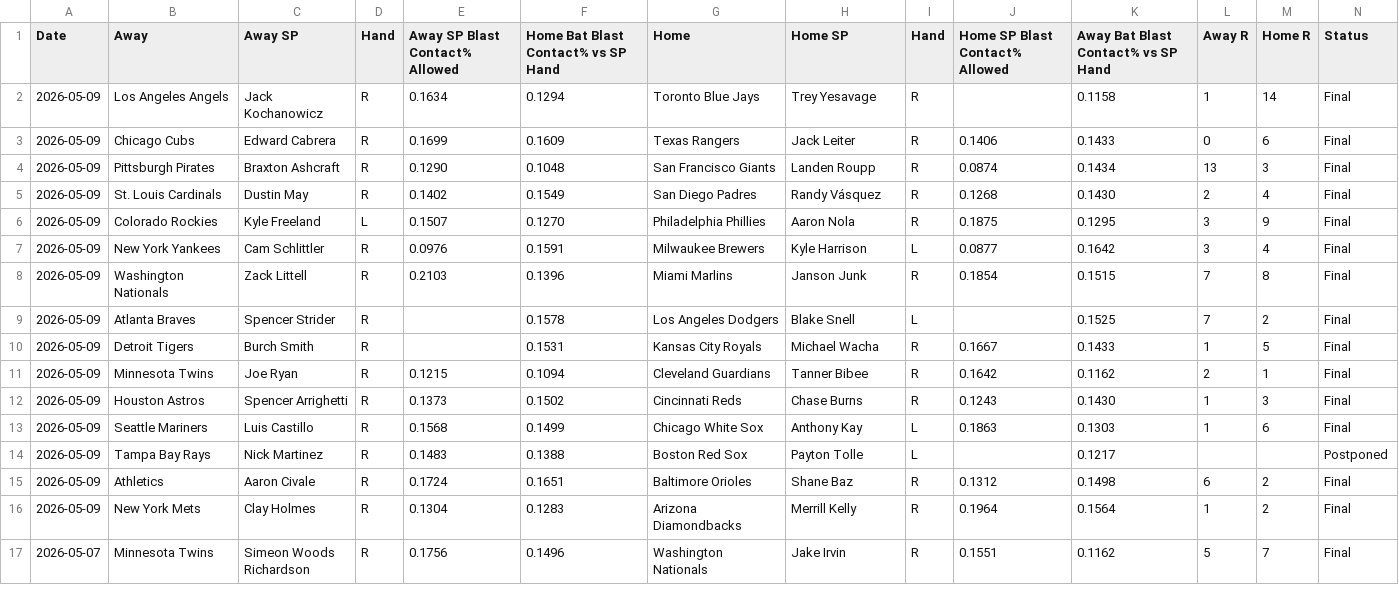
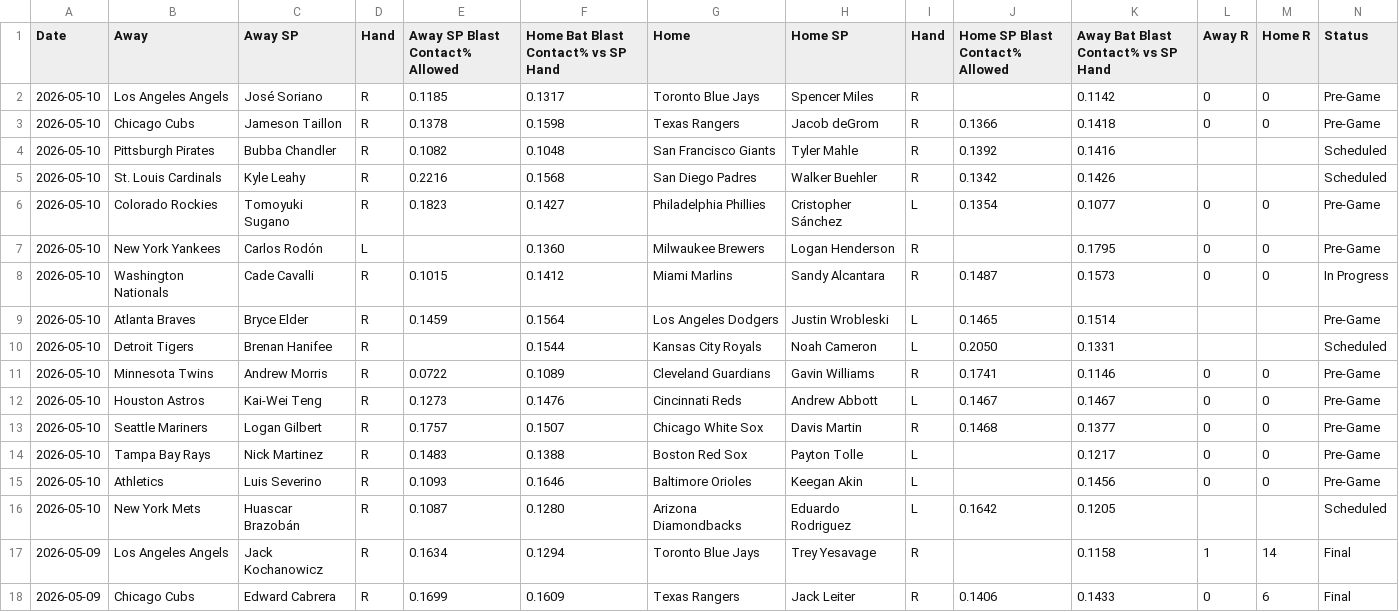
Before and after one commit to furuq2/blast-contact, a CSV file: data/master.csv, drawn as a sheet; only a part is shown; the shorter side is filled out with more unchanged rows.

```diff
--- a/data/master.csv
+++ b/data/master.csv
@@ -1,2 +1,17 @@
 Date,Away,Away SP,Hand,Away SP Blast Contact% Allowed,Home Bat Blast Contact% vs SP Hand,Home,Home SP,Hand,Home SP Blast Contact% Allowed,Away Bat Blast Contact% vs SP Hand,Away R,Home R,Status
+2026-05-10,Los Angeles Angels,José Soriano,R,0.1185,0.1317,Toronto Blue Jays,Spencer Miles,R,,0.1142,0,0,Pre-Game
+2026-05-10,Chicago Cubs,Jameson Taillon,R,0.1378,0.1598,Texas Rangers,Jacob deGrom,R,0.1366,0.1418,0,0,Pre-Game
+2026-05-10,Pittsburgh Pirates,Bubba Chandler,R,0.1082,0.1048,San Francisco Giants,Tyler Mahle,R,0.1392,0.1416,,,Scheduled
+2026-05-10,St. Louis Cardinals,Kyle Leahy,R,0.2216,0.1568,San Diego Padres,Walker Buehler,R,0.1342,0.1426,,,Scheduled
+2026-05-10,Colorado Rockies,Tomoyuki Sugano,R,0.1823,0.1427,Philadelphia Phillies,Cristopher Sánchez,L,0.1354,0.1077,0,0,Pre-Game
+2026-05-10,New York Yankees,Carlos Rodón,L,,0.1360,Milwaukee Brewers,Logan Henderson,R,,0.1795,0,0,Pre-Game
+2026-05-10,Washington Nationals,Cade Cavalli,R,0.1015,0.1412,Miami Marlins,Sandy Alcantara,R,0.1487,0.1573,0,0,In Progress
+2026-05-10,Atlanta Braves,Bryce Elder,R,0.1459,0.1564,Los Angeles Dodgers,Justin Wrobleski,L,0.1465,0.1514,,,Pre-Game
+2026-05-10,Detroit Tigers,Brenan Hanifee,R,,0.1544,Kansas City Royals,Noah Cameron,L,0.2050,0.1331,,,Scheduled
+2026-05-10,Minnesota Twins,Andrew Morris,R,0.0722,0.1089,Cleveland Guardians,Gavin Williams,R,0.1741,0.1146,0,0,Pre-Game
+2026-05-10,Houston Astros,Kai-Wei Teng,R,0.1273,0.1476,Cincinnati Reds,Andrew Abbott,L,0.1467,0.1467,0,0,Pre-Game
+2026-05-10,Seattle Mariners,Logan Gilbert,R,0.1757,0.1507,Chicago White Sox,Davis Martin,R,0.1468,0.1377,0,0,Pre-Game
+2026-05-10,Tampa Bay Rays,Nick Martinez,R,0.1483,0.1388,Boston Red Sox,Payton Tolle,L,,0.1217,0,0,Pre-Game
+2026-05-10,Athletics,Luis Severino,R,0.1093,0.1646,Baltimore Orioles,Keegan Akin,L,,0.1456,0,0,Pre-Game
+2026-05-10,New York Mets,Huascar Brazobán,R,0.1087,0.1280,Arizona Diamondbacks,Eduardo Rodriguez,L,0.1642,0.1205,,,Scheduled
 2026-05-09,Los Angeles Angels,Jack Kochanowicz,R,0.1634,0.1294,Toronto Blue Jays,Trey Yesavage,R,,0.1158,1,14,Final
```
Also changed, not shown: 1 other file.
